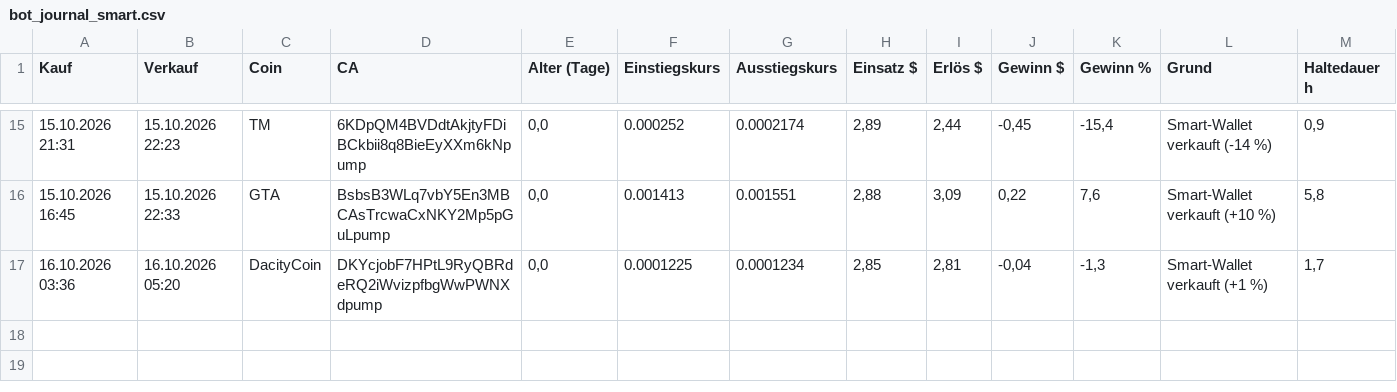
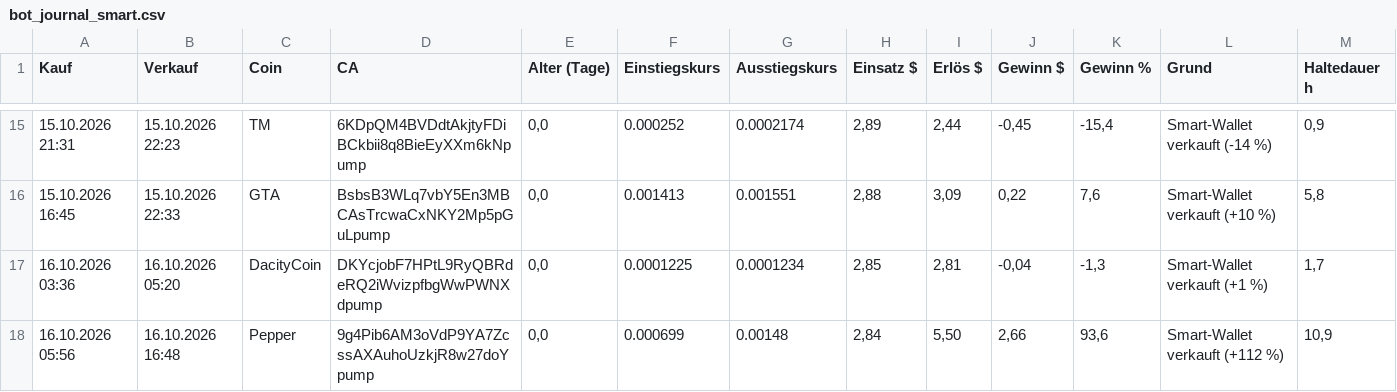
Before and after one commit to Derg83/fomo-bot, a CSV file: bot_journal_smart.csv, drawn as a sheet; only a part is shown, gaps mark what is left out.

```diff
--- a/bot_journal_smart.csv
+++ b/bot_journal_smart.csv
@@ -17 +17,2 @@
 16.10.2026 03:36;16.10.2026 05:20;DacityCoin;DKYcjobF7HPtL9RyQBRdeRQ2iWvizpfbgWwPWNXdpump;0,0;0.0001225;0.0001234;2,85;2,81;-0,04;-1,3;Smart-Wallet verkauft (+1 %);1,7
+16.10.2026 05:56;16.10.2026 16:48;Pepper;9g4Pib6AM3oVdP9YA7ZcssAXAuhoUzkjR8w27doYpump;0,0;0.000699;0.00148;2,84;5,50;2,66;93,6;Smart-Wallet verkauft (+112 %);10,9
```
Also changed, not shown: 10 other files.
